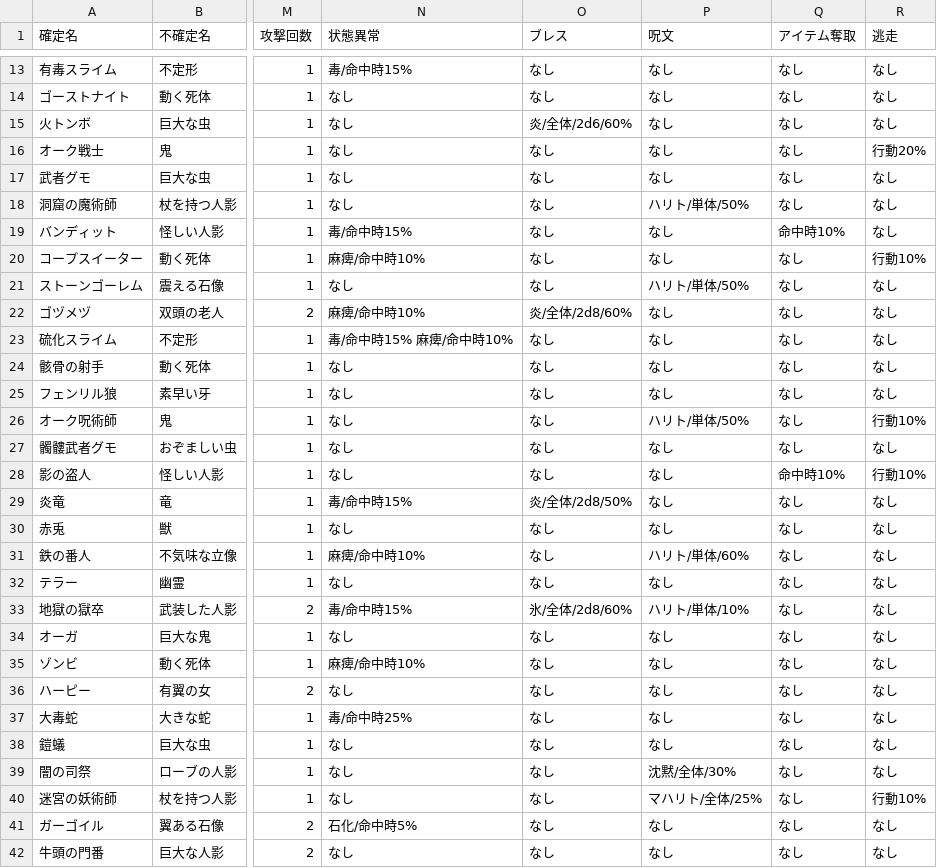
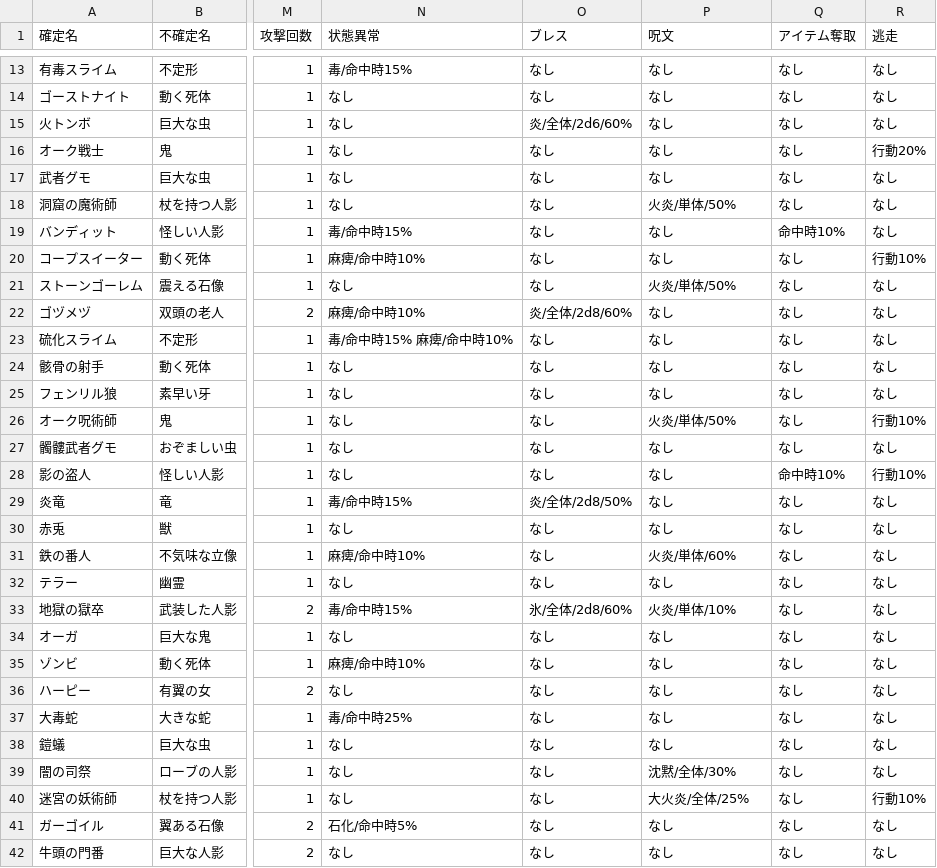
Before and after one commit to ggb622y6vj-coder/dungeonsweeper, a CSV file: data/monsters.csv, drawn as a sheet; only a part is shown, gaps mark what is left out; the diff covers the shown part only; the diff names each change by its address in the sheet, - before the commit and + after, or states it on an @@ line.

```diff
--- a/data/monsters.csv
+++ b/data/monsters.csv
-P18 (呪文): ハリト/単体/50%
+P18 (呪文): 火炎/単体/50%
-P21 (呪文): ハリト/単体/50%
+P21 (呪文): 火炎/単体/50%
-P26 (呪文): ハリト/単体/50%
+P26 (呪文): 火炎/単体/50%
-P31 (呪文): ハリト/単体/60%
+P31 (呪文): 火炎/単体/60%
-P33 (呪文): ハリト/単体/10%
+P33 (呪文): 火炎/単体/10%
-P40 (呪文): マハリト/全体/25%
+P40 (呪文): 大火炎/全体/25%
```
Also changed, not shown: 14 edited cells elsewhere in this file, 14 other files.
